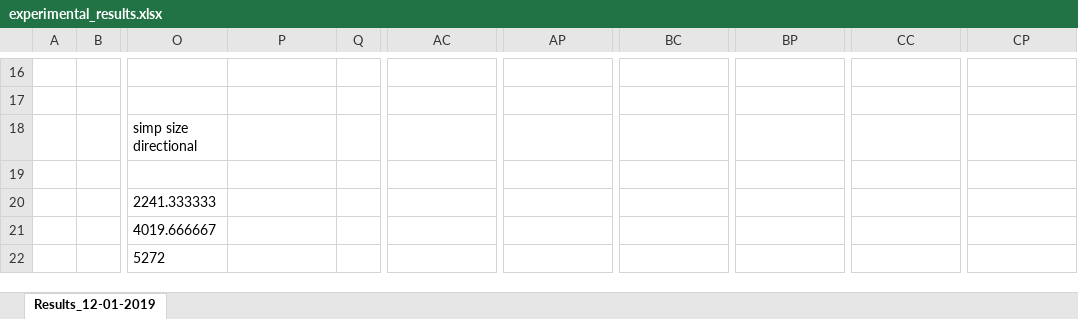
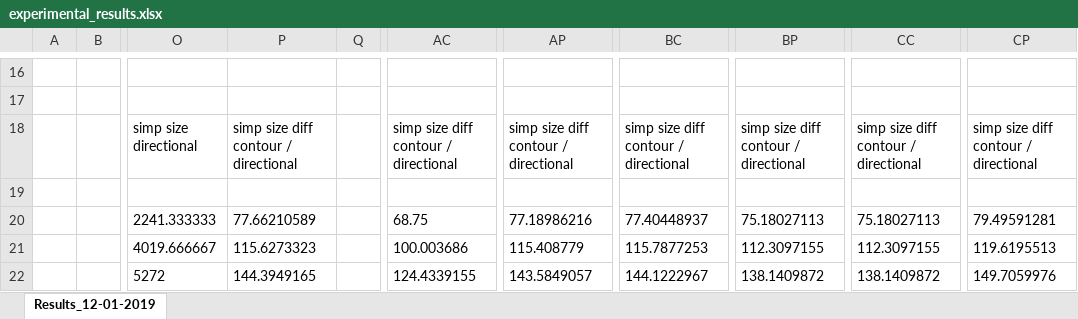
Before and after one commit to WimReddingius/MultiScaleTrajectories, an Excel workbook: Experiments/experimental_results.xlsx, sheet Results_12-01-2019, drawn as a sheet; only a part is shown, gaps mark what is left out; values as stored, in another font and other column widths than the file's, no borders; charts and pictures not drawn; the diff covers the shown part only; the diff names each change by its address in the sheet, - before the commit and + after, or states it on an @@ line.

Commit message:
Updated experimental results

```diff
--- a/Experiments/experimental_results.xlsx (sheet Results_12-01-2019)
+++ b/Experiments/experimental_results.xlsx (sheet Results_12-01-2019)
-P18: (empty)
+P18: simp size diff contour / directional
-AC18: (empty)
+AC18: simp size diff contour / directional
-AP18: (empty)
+AP18: simp size diff contour / directional
-BC18: (empty)
+BC18: simp size diff contour / directional
-BP18: (empty)
+BP18: simp size diff contour / directional
-CC18: (empty)
+CC18: simp size diff contour / directional
-CP18: (empty)
+CP18: simp size diff contour / directional
-P20: (empty)
+P20: 77.66210589
-AC20: (empty)
+AC20: 68.75
-AP20: (empty)
+AP20: 77.18986216
-BC20: (empty)
+BC20: 77.40448937
-BP20: (empty)
+BP20: 75.18027113
-CC20: (empty)
+CC20: 75.18027113
-CP20: (empty)
+CP20: 79.49591281
-P21: (empty)
+P21: 115.6273323
-AC21: (empty)
+AC21: 100.003686
-AP21: (empty)
+AP21: 115.408779
-BC21: (empty)
+BC21: 115.7877253
-BP21: (empty)
+BP21: 112.3097155
-CC21: (empty)
+CC21: 112.3097155
-CP21: (empty)
+CP21: 119.6195513
-P22: (empty)
+P22: 144.3949165
-AC22: (empty)
+AC22: 124.4339155
-AP22: (empty)
+AP22: 143.5849057
-BC22: (empty)
+BC22: 144.1222967
-BP22: (empty)
+BP22: 138.1409872
-CC22: (empty)
+CC22: 138.1409872
-CP22: (empty)
+CP22: 149.7059976
```
Also changed, not shown: 10 added rows, 10 removed rows and 48 edited cells elsewhere in this sheet, charts or pictures.
